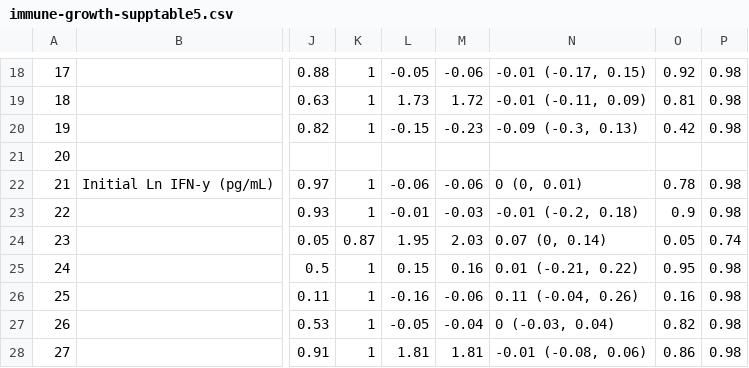
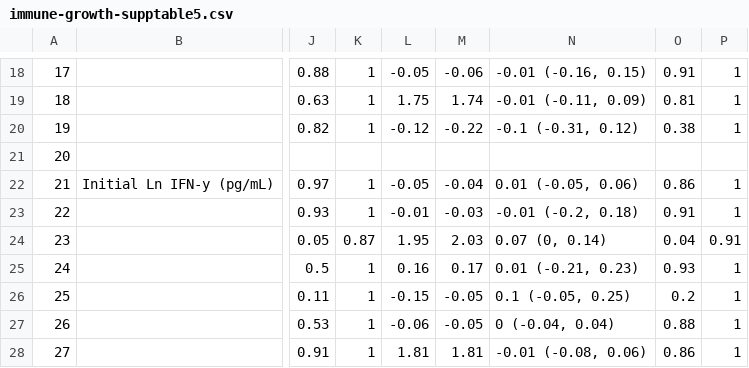
Before and after one commit to washb-eed-substudies/pregnancy-immune, a CSV file: tables/supplementary/immune-growth-supptable5.csv, drawn as a sheet; only a part is shown, gaps mark what is left out; the diff covers the shown part only; the diff names each change by its address in the sheet, - before the commit and + after, or states it on an @@ line.

```diff
--- a/tables/supplementary/immune-growth-supptable5.csv
+++ b/tables/supplementary/immune-growth-supptable5.csv
-N18: -0.01 (-0.17, 0.15)
+N18: -0.01 (-0.16, 0.15)
-O18: 0.92
+O18: 0.91
-P18:P20: 0.98
+P18:P20: 1
-L19: 1.73
+L19: 1.75
-M19: 1.72
+M19: 1.74
-L20: -0.15
+L20: -0.12
-M20: -0.23
+M20: -0.22
-N20: -0.09 (-0.3, 0.13)
+N20: -0.1 (-0.31, 0.12)
-O20: 0.42
+O20: 0.38
-L22: -0.06
+L22: -0.05
-M22: -0.06
+M22: -0.04
-N22: 0 (0, 0.01)
+N22: 0.01 (-0.05, 0.06)
-O22: 0.78
+O22: 0.86
-P22:P23: 0.98
+P22:P23: 1
-O23: 0.9
+O23: 0.91
-O24: 0.05
+O24: 0.04
-P24: 0.74
+P24: 0.91
-L25: 0.15
+L25: 0.16
-M25: 0.16
+M25: 0.17
-N25: 0.01 (-0.21, 0.22)
+N25: 0.01 (-0.21, 0.23)
-O25: 0.95
+O25: 0.93
-P25:P28: 0.98
+P25:P28: 1
-L26: -0.16
+L26: -0.15
-M26: -0.06
+M26: -0.05
-N26: 0.11 (-0.04, 0.26)
+N26: 0.1 (-0.05, 0.25)
-O26: 0.16
+O26: 0.2
-L27: -0.05
+L27: -0.06
-M27: -0.04
+M27: -0.05
-N27: 0 (-0.03, 0.04)
+N27: 0 (-0.04, 0.04)
-O27: 0.82
+O27: 0.88
```
Also changed, not shown: 72 edited cells elsewhere in this file, tables/main/pregnancy-immune-table1.csv, tables/main/pregnancy-immune-table3.csv, 33 other files.
